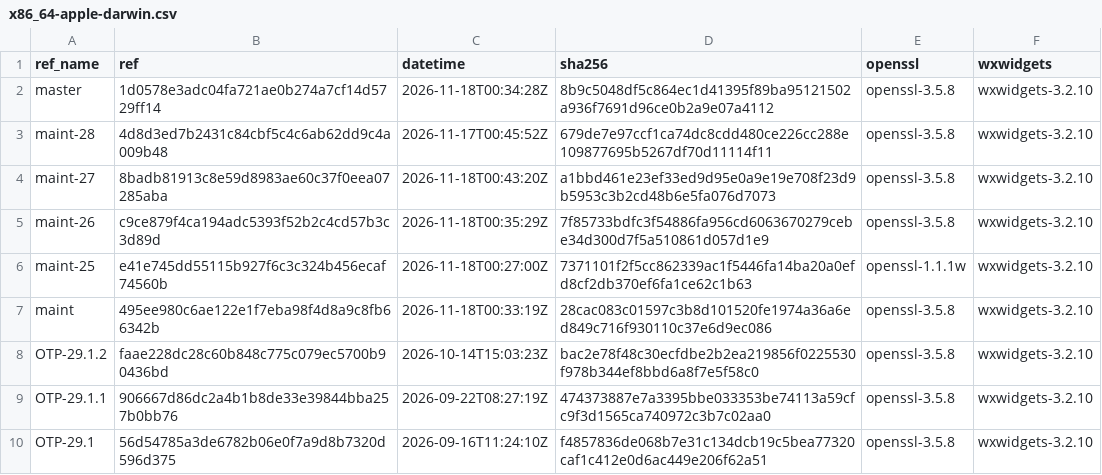
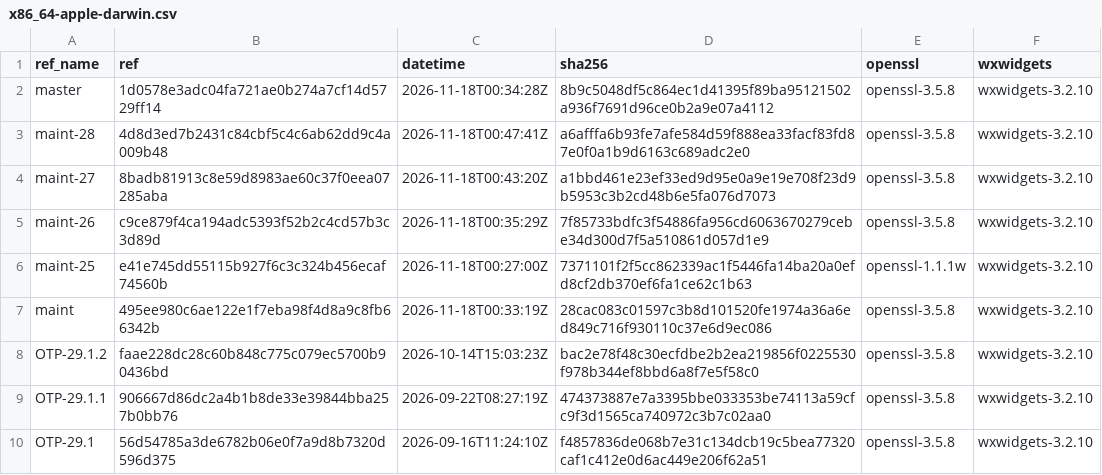
Before and after one commit to erlef/otp_builds, a CSV file: builds/x86_64-apple-darwin.csv, drawn as a sheet; only a part is shown.

```diff
--- a/builds/x86_64-apple-darwin.csv
+++ b/builds/x86_64-apple-darwin.csv
@@ -2,3 +2,3 @@ ref_name,ref,datetime,sha256,openssl,wxwidgets
 master,1d0578e3adc04fa721ae0b274a7cf14d5729ff14,2026-11-18T00:34:28Z,8b9c5048df5c864ec1d41395f89ba95121502a936f7691d96ce0b2a9e07a4112,openssl-3.5.8,wxwidgets-3.2.10
-maint-28,4d8d3ed7b2431c84cbf5c4c6ab62dd9c4a009b48,2026-11-17T00:45:52Z,679de7e97ccf1ca74dc8cdd480ce226cc288e109877695b5267df70d11114f11,openssl-3.5.8,wxwidgets-3.2.10
+maint-28,4d8d3ed7b2431c84cbf5c4c6ab62dd9c4a009b48,2026-11-18T00:47:41Z,a6afffa6b93fe7afe584d59f888ea33facf83fd87e0f0a1b9d6163c689adc2e0,openssl-3.5.8,wxwidgets-3.2.10
 maint-27,8badb81913c8e59d8983ae60c37f0eea07285aba,2026-11-18T00:43:20Z,a1bbd461e23ef33ed9d95e0a9e19e708f23d9b5953c3b2cd48b6e5fa076d7073,openssl-3.5.8,wxwidgets-3.2.10
```
